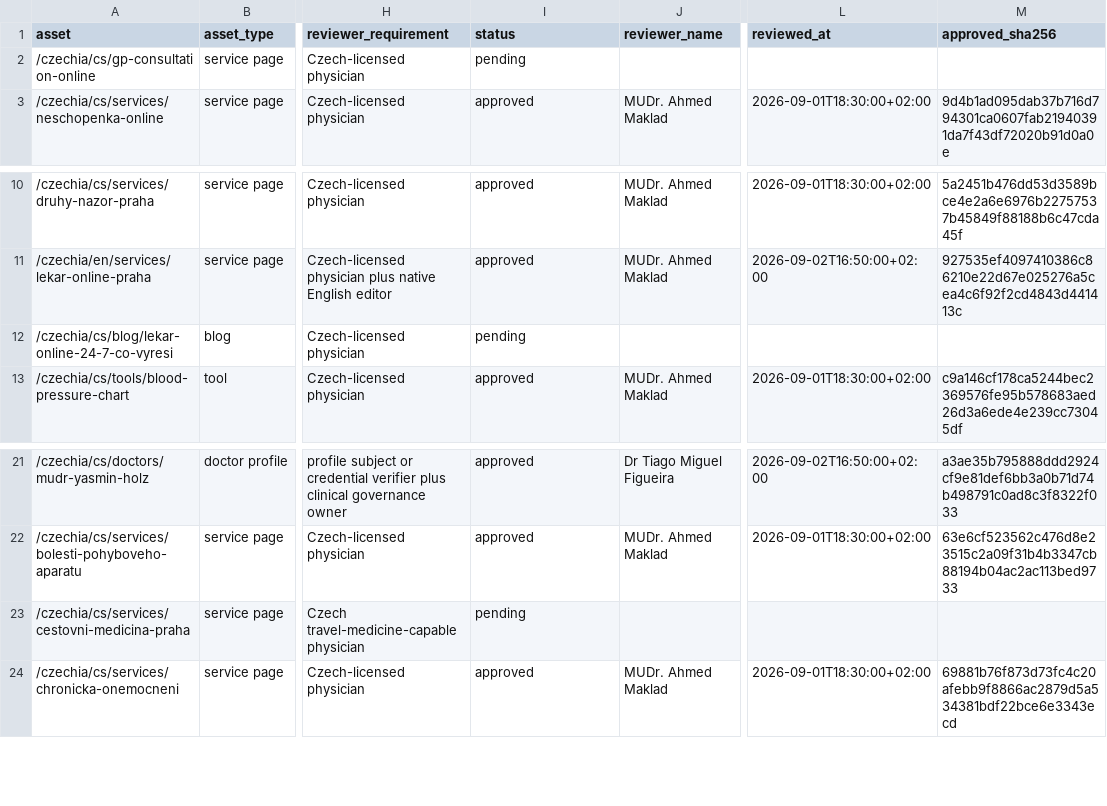
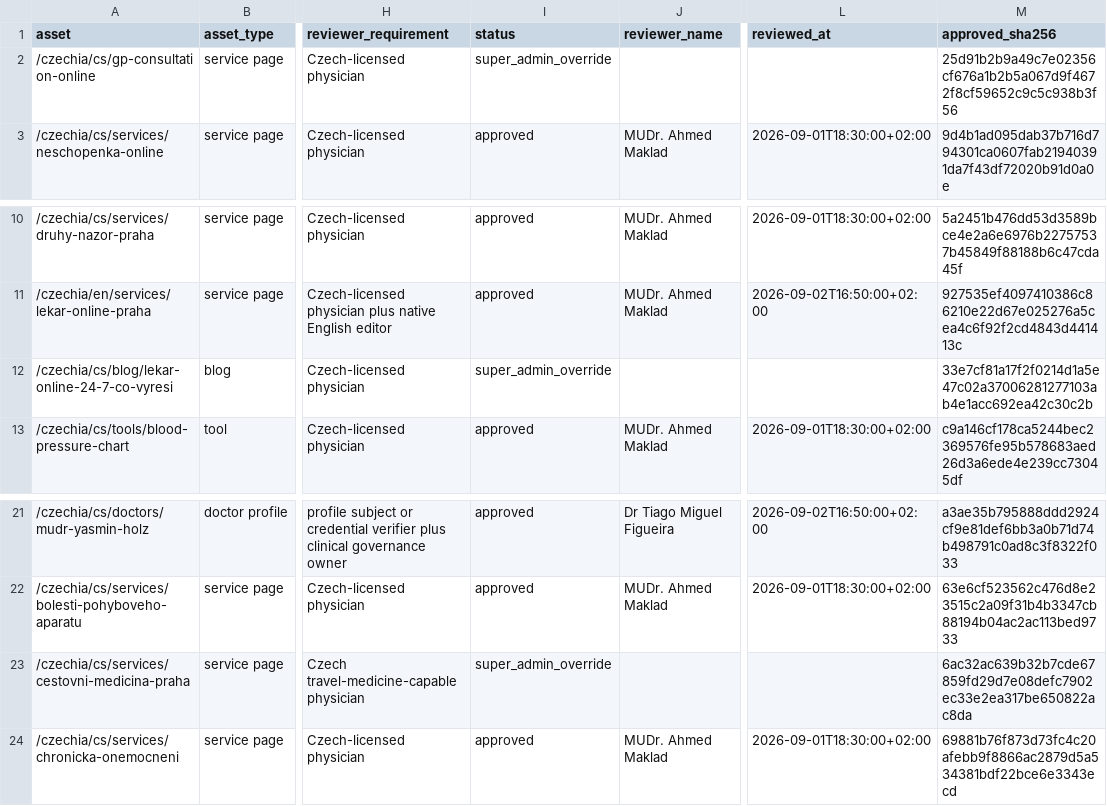
Before and after one commit to myglobalhealthonline/global-health-website, a CSV file: seo/czechia/clinical-review-register.csv, drawn as a sheet; only a part is shown, gaps mark what is left out; the diff names each change by its address in the sheet, - before the commit and + after, or states it on an @@ line.

```diff
--- a/seo/czechia/clinical-review-register.csv
+++ b/seo/czechia/clinical-review-register.csv
-I2 (status): pending
+I2 (status): super_admin_override
-M2 (approved_sha256): (empty)
+M2 (approved_sha256): 25d91b2b9a49c7e02356cf676a1b2b5a067d9f4672f8cf59652c9c5c938b3f56
-I12 (status): pending
+I12 (status): super_admin_override
-M12 (approved_sha256): (empty)
+M12 (approved_sha256): 33e7cf81a17f2f0214d1a5e47c02a37006281277103ab4e1acc692ea42c30c2b
-I23 (status): pending
+I23 (status): super_admin_override
-M23 (approved_sha256): (empty)
+M23 (approved_sha256): 6ac32ac639b32b7cde67859fd29d7e08defc7902ec33e2ea317be650822ac8da
```
Also changed, not shown: seo/czechia/page-by-page-completion-matrix.csv, 9 other files.
